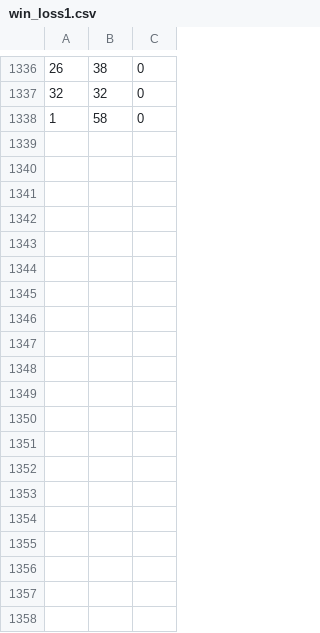
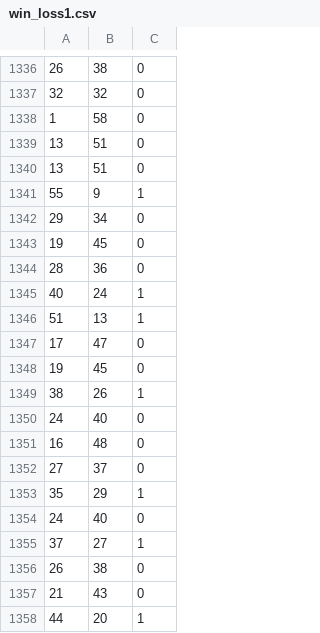
Before and after one commit to weinfz/othello, a CSV file: win_loss1.csv, drawn as a sheet; only a part is shown, gaps mark what is left out; the diff covers the shown part only.

```diff
--- a/win_loss1.csv
+++ b/win_loss1.csv
@@ -1338 +1338,21 @@
 1,58,0
+13,51,0
+13,51,0
+55,9,1
+29,34,0
+19,45,0
+28,36,0
+40,24,1
+51,13,1
+17,47,0
+19,45,0
+38,26,1
+24,40,0
+16,48,0
+27,37,0
+35,29,1
+24,40,0
+37,27,1
+26,38,0
+21,43,0
+44,20,1
```
Also changed, not shown: 20 added rows elsewhere in this file, 3 other files.
